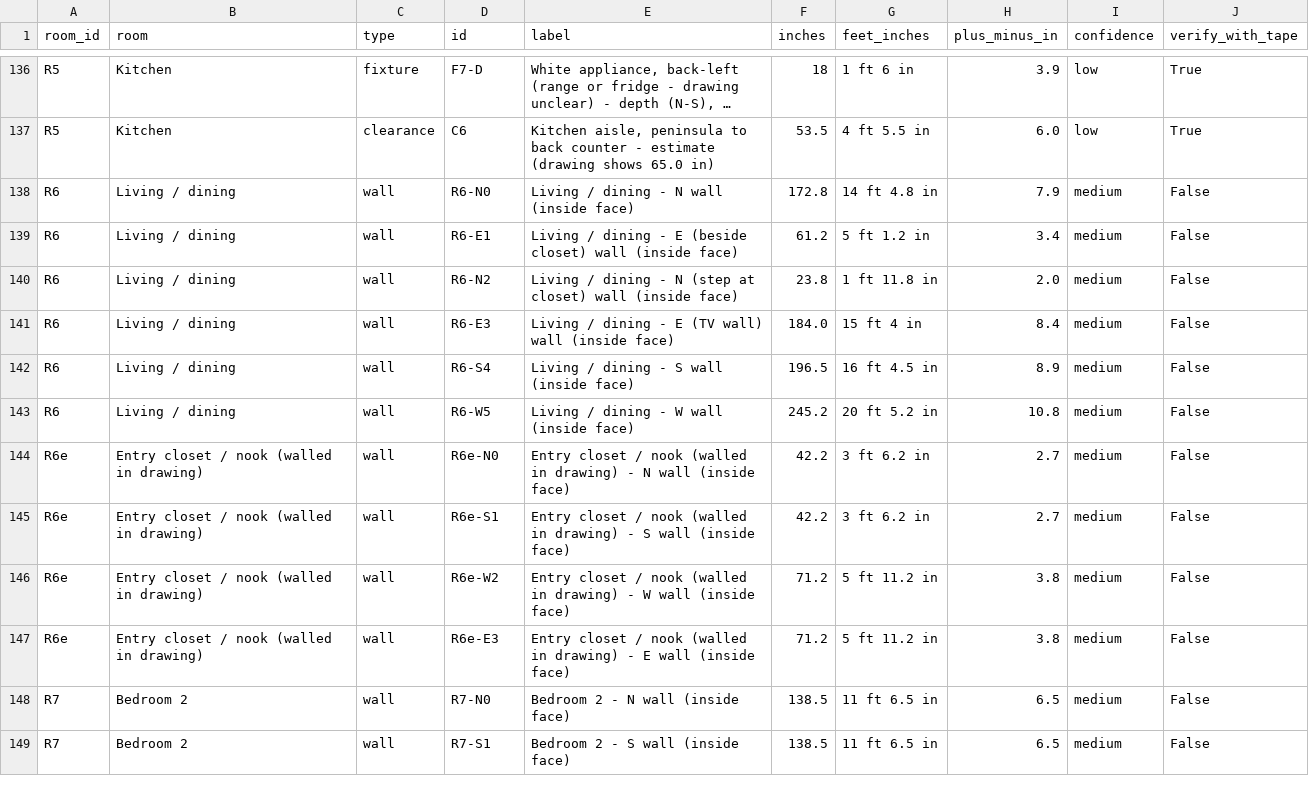
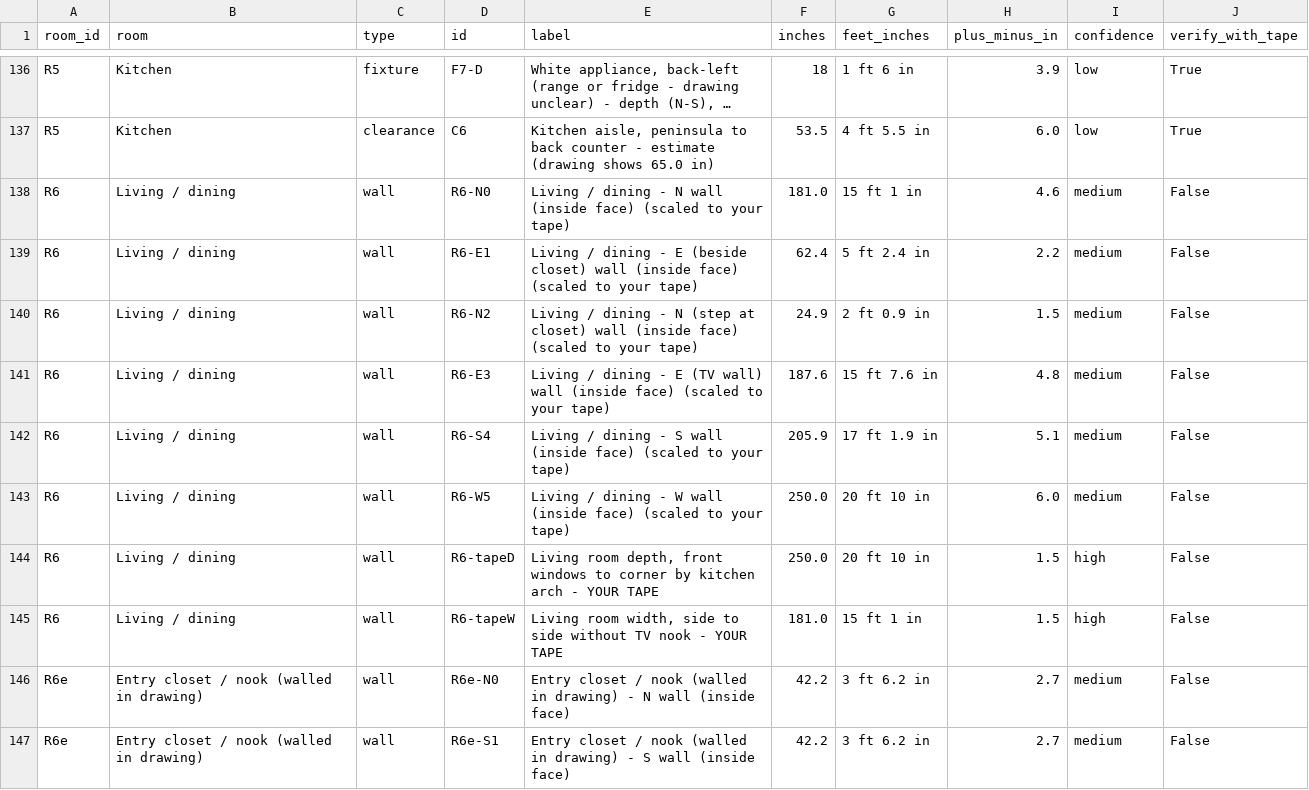
Before and after one commit to ignatiusdiaz15-hash/ai-job-search, a CSV file: floorplan/bancoora_measurements.csv, drawn as a sheet; only a part is shown, gaps mark what is left out; the shorter side is filled out with more unchanged rows; long unchanged cells end in …; the diff covers the shown part only; the diff names each change by its address in the sheet, - before the commit and + after, or states it on an @@ line.

```diff
--- a/floorplan/bancoora_measurements.csv
+++ b/floorplan/bancoora_measurements.csv
-E138 (label): …(inside face)
+E138 (label): …(inside face) (scaled to your tape)
-F138 (inches): 172.8
+F138 (inches): 181.0
-G138 (feet_inches): 14 ft 4.8 in
+G138 (feet_inches): 15 ft 1 in
-H138 (plus_minus_in): 7.9
+H138 (plus_minus_in): 4.6
-E139 (label): …(inside face)
+E139 (label): …(inside face) (scaled to your tape)
-F139 (inches): 61.2
+F139 (inches): 62.4
-G139 (feet_inches): 5 ft 1.2 in
+G139 (feet_inches): 5 ft 2.4 in
-H139 (plus_minus_in): 3.4
+H139 (plus_minus_in): 2.2
-E140 (label): …(inside face)
+E140 (label): …(inside face) (scaled to your tape)
-F140 (inches): 23.8
+F140 (inches): 24.9
-G140 (feet_inches): 1 ft 11.8 in
+G140 (feet_inches): 2 ft 0.9 in
-H140 (plus_minus_in): 2.0
+H140 (plus_minus_in): 1.5
-E141 (label): …(inside face)
+E141 (label): …(inside face) (scaled to your tape)
-F141 (inches): 184.0
+F141 (inches): 187.6
-G141 (feet_inches): 15 ft 4 in
+G141 (feet_inches): 15 ft 7.6 in
-H141 (plus_minus_in): 8.4
+H141 (plus_minus_in): 4.8
-E142 (label): …(inside face)
+E142 (label): …(inside face) (scaled to your tape)
-F142 (inches): 196.5
+F142 (inches): 205.9
-G142 (feet_inches): 16 ft 4.5 in
+G142 (feet_inches): 17 ft 1.9 in
-H142 (plus_minus_in): 8.9
+H142 (plus_minus_in): 5.1
-E143 (label): …(inside face)
+E143 (label): …(inside face) (scaled to your tape)
-F143 (inches): 245.2
+F143 (inches): 250.0
-G143 (feet_inches): 20 ft 5.2 in
+G143 (feet_inches): 20 ft 10 in
-H143 (plus_minus_in): 10.8
+H143 (plus_minus_in): 6.0
+row 144: R6 | Living / dining | wall | R6-tapeD | Living room depth, front windows to corner by kitchen arch - YOUR TAPE | 250.0 | 20 ft 10 in | 1.5 | high | False
+row 145: R6 | Living / dining | wall | R6-tapeW | Living room width, side to side without TV nook - YOUR TAPE | 181.0 | 15 ft 1 in | 1.5 | high | False
```
Also changed, not shown: 9 edited cells elsewhere in this file, 14 other files.
